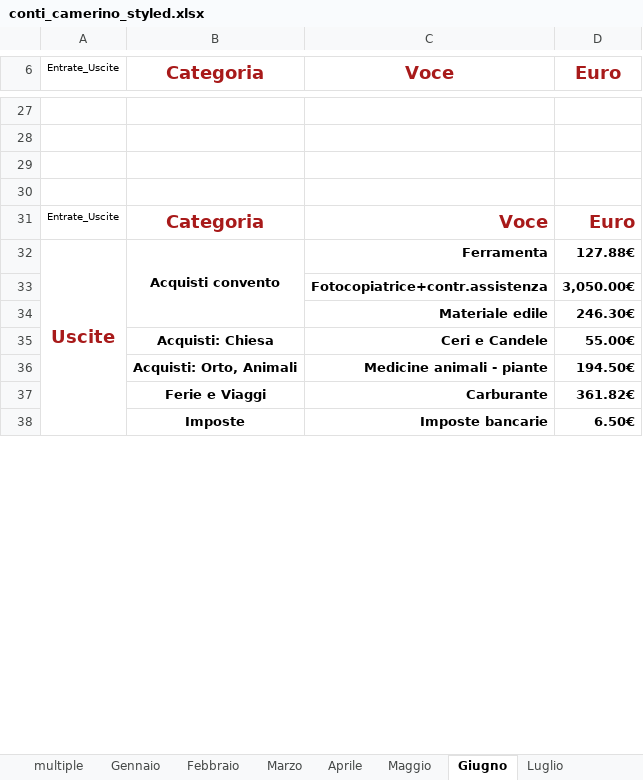
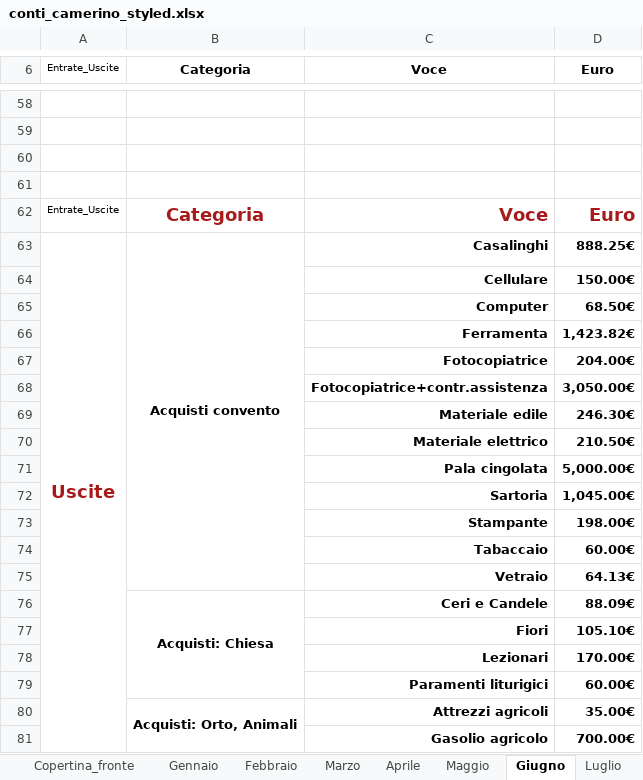
Before and after one commit to fragiaco/python_CONTI_01, an Excel workbook: conti_camerino_styled.xlsx, sheet Giugno, drawn as a sheet; only a part is shown, gaps mark what is left out; values as stored, in another font and other column widths than the file's, no borders; removed rows and columns are numbered as before the commit, all else as after; the diff covers the shown part only; the diff names each change by its address in the sheet, - before the commit and + after, or states it on an @@ line.

```diff
--- a/conti_camerino_styled.xlsx (sheet Giugno)
+++ b/conti_camerino_styled.xlsx (sheet Giugno)
-sheet tab: multiple
-B6:D6 text colour: #A81A1A
+B6:D6 text colour: black, text size: smaller
-C63 (Voce): Ferramenta
+C63 (Voce): Casalinghi
-D63 (Euro): 127.88€
+D63 (Euro): 888.25€
+row 64:  |  | Cellulare | 150.00€
+row 65:  |  | Computer | 68.50€
+row 66:  |  | Ferramenta | 1,423.82€
+row 67:  |  | Fotocopiatrice | 204.00€
+row 70:  |  | Materiale elettrico | 210.50€
+row 71:  |  | Pala cingolata | 5,000.00€
+row 72:  |  | Sartoria | 1,045.00€
+row 73:  |  | Stampante | 198.00€
+row 74:  |  | Tabaccaio | 60.00€
+row 75:  |  | Vetraio | 64.13€
+B76:B79 merged
-D76 (Euro): 55.00€
+D76 (Euro): 88.09€
-row 36:  | Acquisti: Orto, Animali | Medicine animali - piante | 194.50€
-row 37:  | Ferie e Viaggi | Carburante | 361.82€
-row 38:  | Imposte | Imposte bancarie | 6.50€
+row 77:  |  | Fiori | 105.10€
+row 78:  |  | Lezionari | 170.00€
+row 79:  |  | Paramenti liturigici | 60.00€
+row 80:  | Acquisti: Orto, Animali | Attrezzi agricoli | 35.00€
+row 81:  |  | Gasolio agricolo | 700.00€
```
Also changed, not shown: 119 added rows, 7 removed rows, 7 edited cells and merged cells elsewhere in this sheet, sheet Marzo, sheet Gennaio, sheet Novembre, sheet Aprile, sheet Agosto, sheet Settembre, 6 more sheets, other sheet tabs, conti_camerino_modified.xlsx, conti_camerino_multiple.xlsx, 2 other files.
